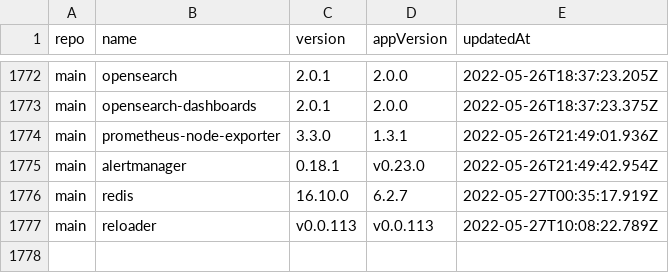
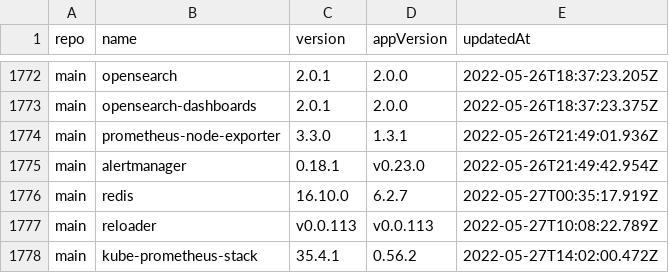
Before and after one commit to wenerme/charts, a CSV file: CHANGELOG.csv, drawn as a sheet; only a part is shown, gaps mark what is left out.

```diff
--- a/CHANGELOG.csv
+++ b/CHANGELOG.csv
@@ -1777 +1777,2 @@ main,redis,16.10.0,6.2.7,2022-05-27T00:35:17.919Z
 main,reloader,v0.0.113,v0.0.113,2022-05-27T10:08:22.789Z
+main,kube-prometheus-stack,35.4.1,0.56.2,2022-05-27T14:02:00.472Z
```
Also changed, not shown: 2 other files.
